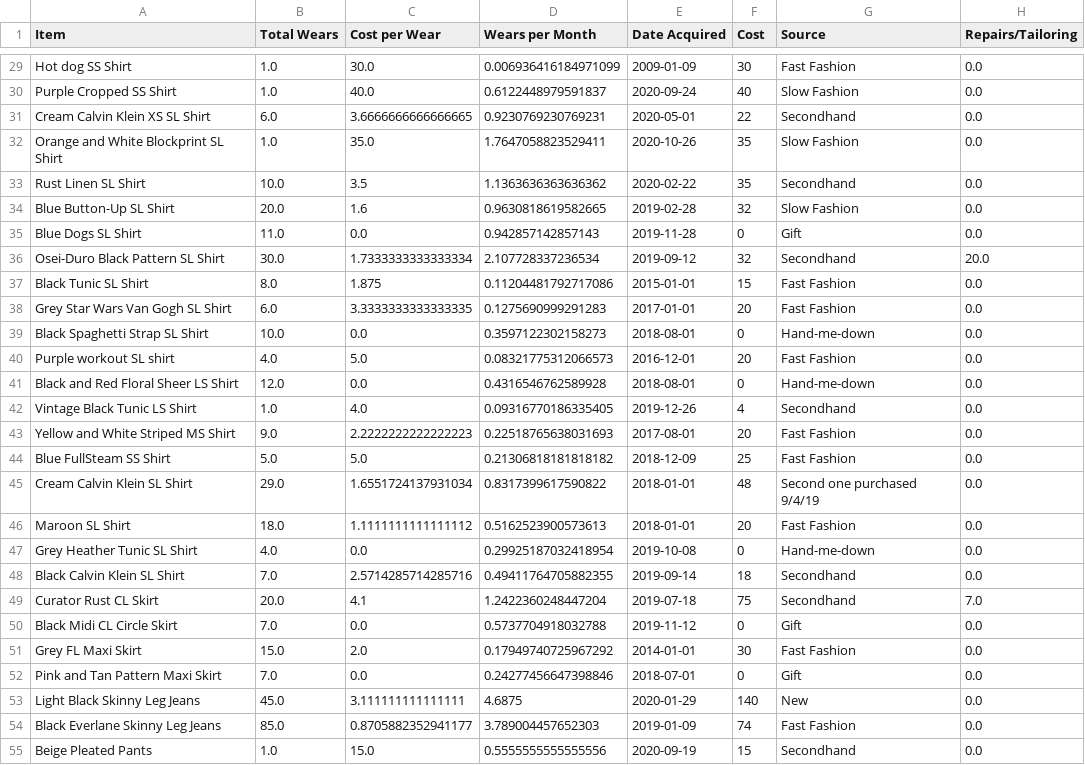
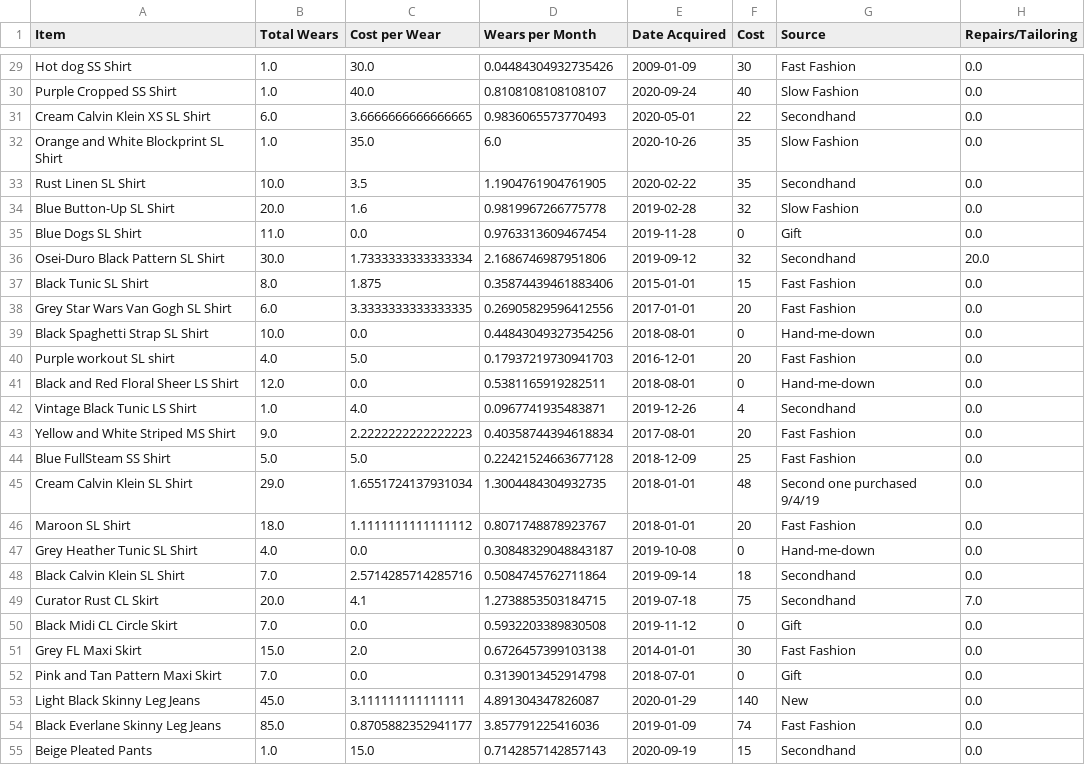
Before and after one commit to rebekahcallkacz/wardrobe-data-analysis, a CSV file: Data Analysis/wardrobedata.csv, drawn as a sheet; only a part is shown, gaps mark what is left out; the diff covers the shown part only; the diff names each change by its address in the sheet, - before the commit and + after, or states it on an @@ line.

```diff
--- a/Data Analysis/wardrobedata.csv
+++ b/Data Analysis/wardrobedata.csv
-D29 (Wears per Month): 0.006936416184971099
+D29 (Wears per Month): 0.04484304932735426
-D30 (Wears per Month): 0.6122448979591837
+D30 (Wears per Month): 0.8108108108108107
-D31 (Wears per Month): 0.9230769230769231
+D31 (Wears per Month): 0.9836065573770493
-D32 (Wears per Month): 1.7647058823529411
+D32 (Wears per Month): 6.0
-D33 (Wears per Month): 1.1363636363636362
+D33 (Wears per Month): 1.1904761904761905
-D34 (Wears per Month): 0.9630818619582665
+D34 (Wears per Month): 0.9819967266775778
-D35 (Wears per Month): 0.942857142857143
+D35 (Wears per Month): 0.9763313609467454
-D36 (Wears per Month): 2.107728337236534
+D36 (Wears per Month): 2.1686746987951806
-D37 (Wears per Month): 0.11204481792717086
+D37 (Wears per Month): 0.35874439461883406
-D38 (Wears per Month): 0.1275690999291283
+D38 (Wears per Month): 0.26905829596412556
-D39 (Wears per Month): 0.3597122302158273
+D39 (Wears per Month): 0.44843049327354256
-D40 (Wears per Month): 0.08321775312066573
+D40 (Wears per Month): 0.17937219730941703
-D41 (Wears per Month): 0.4316546762589928
+D41 (Wears per Month): 0.5381165919282511
-D42 (Wears per Month): 0.09316770186335405
+D42 (Wears per Month): 0.0967741935483871
-D43 (Wears per Month): 0.22518765638031693
+D43 (Wears per Month): 0.40358744394618834
-D44 (Wears per Month): 0.21306818181818182
+D44 (Wears per Month): 0.22421524663677128
-D45 (Wears per Month): 0.8317399617590822
+D45 (Wears per Month): 1.3004484304932735
-D46 (Wears per Month): 0.5162523900573613
+D46 (Wears per Month): 0.8071748878923767
-D47 (Wears per Month): 0.29925187032418954
+D47 (Wears per Month): 0.30848329048843187
-D48 (Wears per Month): 0.49411764705882355
+D48 (Wears per Month): 0.5084745762711864
-D49 (Wears per Month): 1.2422360248447204
+D49 (Wears per Month): 1.2738853503184715
-D50 (Wears per Month): 0.5737704918032788
+D50 (Wears per Month): 0.5932203389830508
-D51 (Wears per Month): 0.17949740725967292
+D51 (Wears per Month): 0.6726457399103138
-D52 (Wears per Month): 0.24277456647398846
+D52 (Wears per Month): 0.3139013452914798
-D53 (Wears per Month): 4.6875
+D53 (Wears per Month): 4.891304347826087
-D54 (Wears per Month): 3.789004457652303
+D54 (Wears per Month): 3.857791225416036
-D55 (Wears per Month): 0.5555555555555556
+D55 (Wears per Month): 0.7142857142857143
```
Also changed, not shown: 98 edited cells elsewhere in this file, 5 other files.
